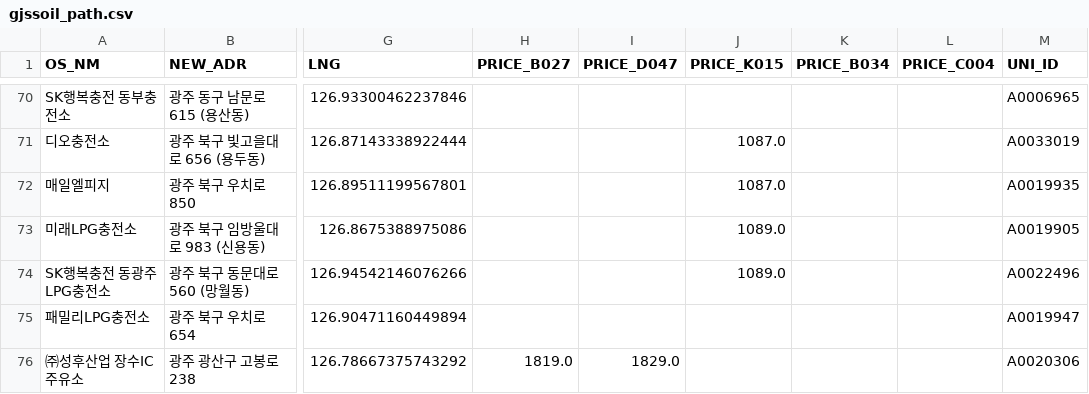
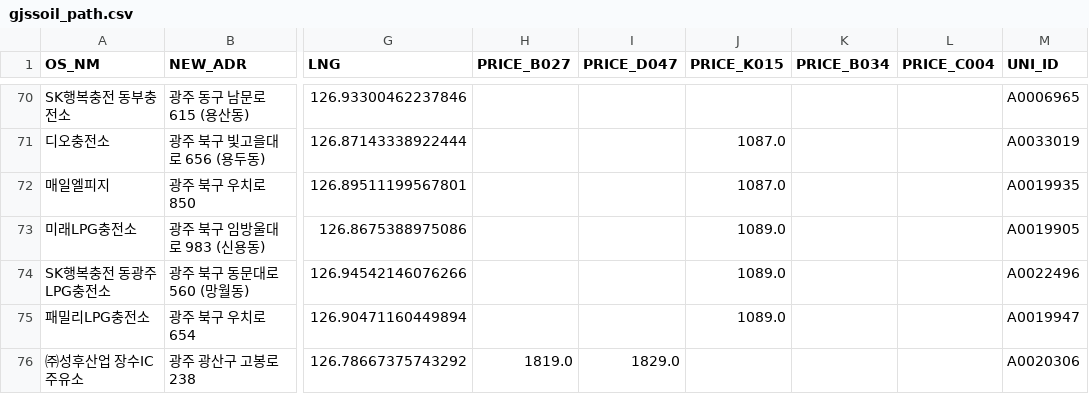
Before and after one commit to kurette683/gjssoil, a CSV file: gjssoil_path.csv, drawn as a sheet; only a part is shown, gaps mark what is left out; the diff covers the shown part only; the diff names each change by its address in the sheet, - before the commit and + after, or states it on an @@ line.

```diff
--- a/gjssoil_path.csv
+++ b/gjssoil_path.csv
-J75 (PRICE_K015): (empty)
+J75 (PRICE_K015): 1089.0
```
Also changed, not shown: 43 edited cells elsewhere in this file, 1 other file.
